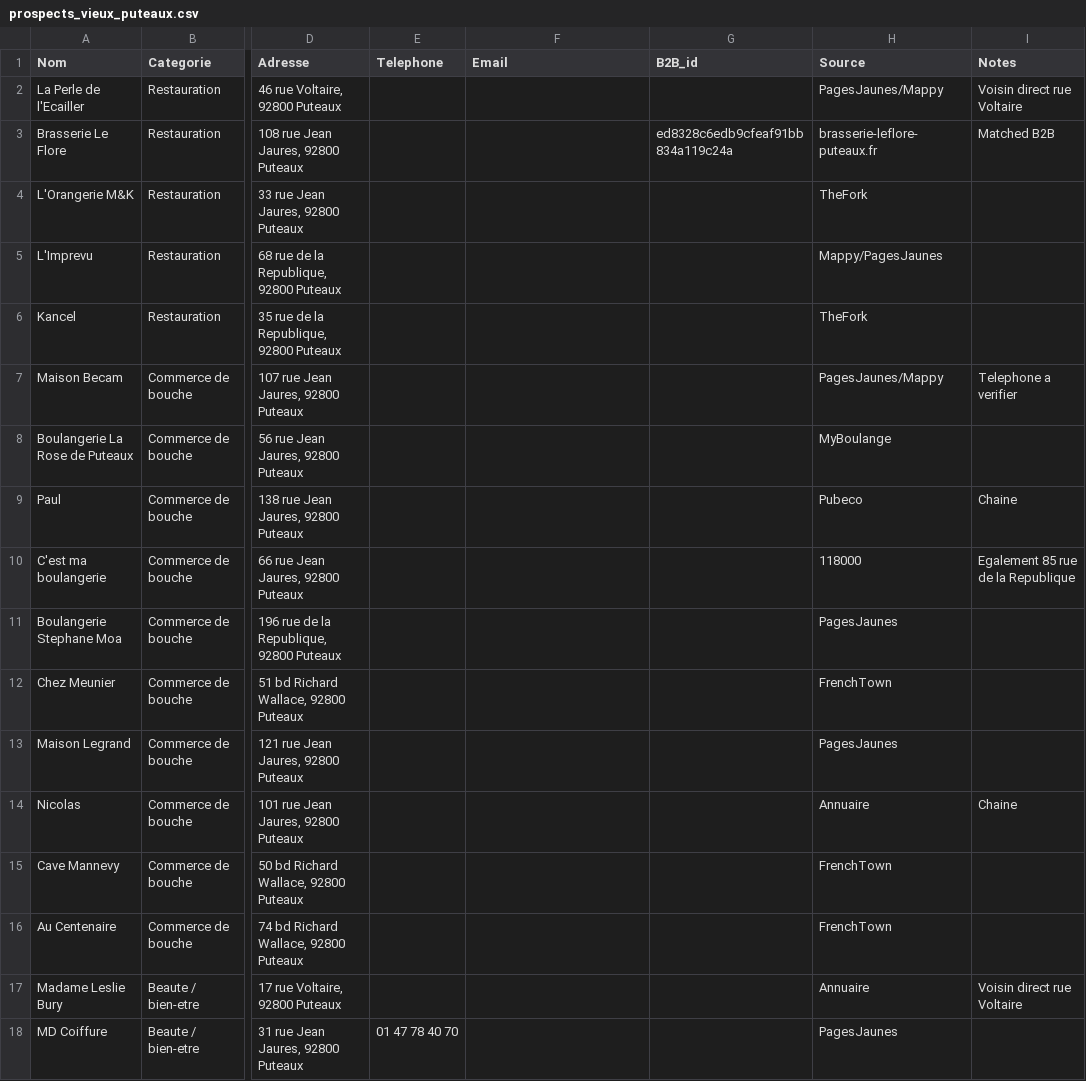
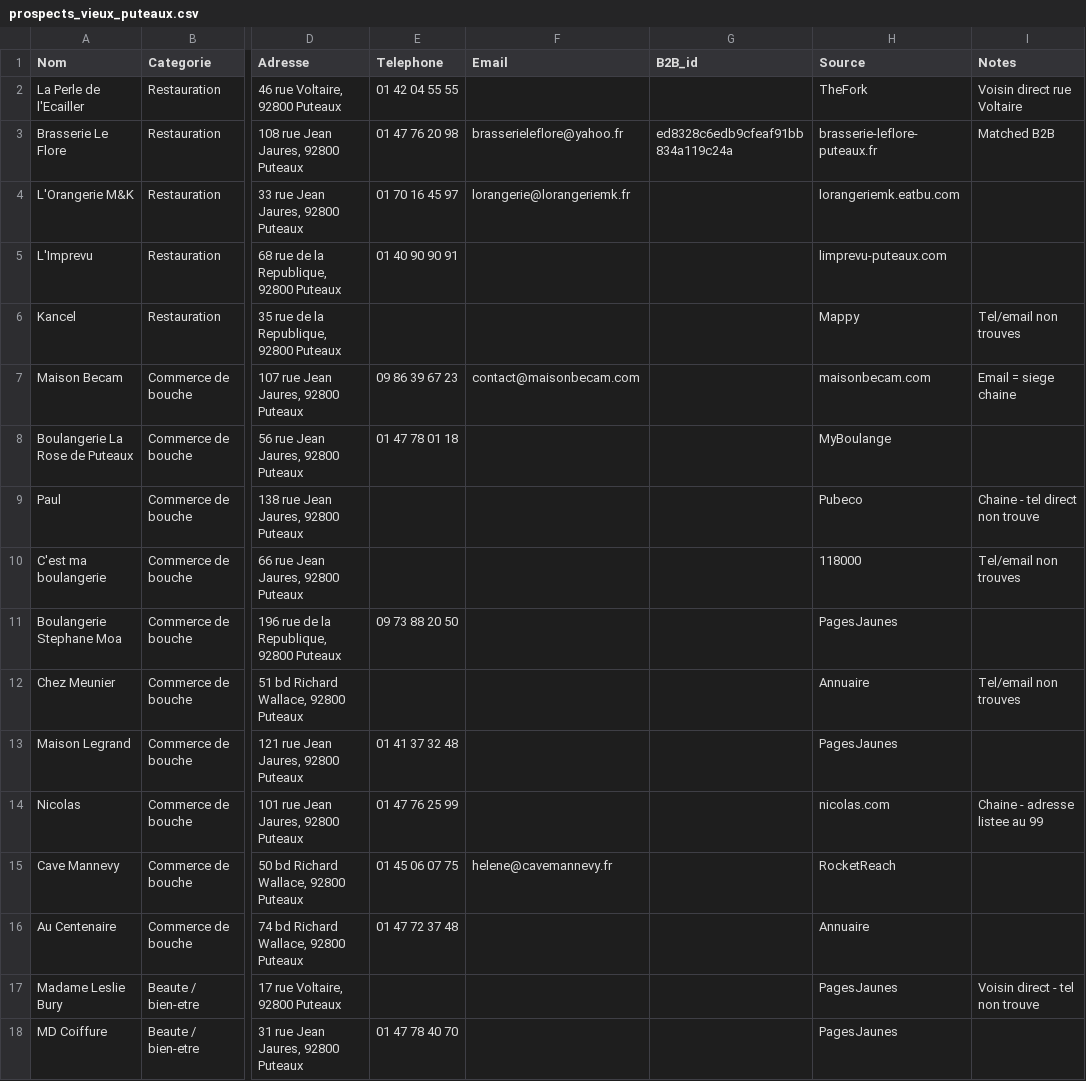
Before and after one commit to SamyTrudaines/trudaines-dpe, a CSV file: prospects_vieux_puteaux.csv, drawn as a sheet; only a part is shown, gaps mark what is left out; the diff covers the shown part only; the diff names each change by its address in the sheet, - before the commit and + after, or states it on an @@ line.

```diff
--- a/prospects_vieux_puteaux.csv
+++ b/prospects_vieux_puteaux.csv
-E2 (Telephone): (empty)
+E2 (Telephone): 01 42 04 55 55
-H2 (Source): PagesJaunes/Mappy
+H2 (Source): TheFork
-E3 (Telephone): (empty)
+E3 (Telephone): 01 47 76 20 98
-F3 (Email): (empty)
+F3 (Email): brasserieleflore@yahoo.fr
-E4 (Telephone): (empty)
+E4 (Telephone): 01 70 16 45 97
-F4 (Email): (empty)
+F4 (Email): lorangerie@lorangeriemk.fr
-H4 (Source): TheFork
+H4 (Source): lorangeriemk.eatbu.com
-E5 (Telephone): (empty)
+E5 (Telephone): 01 40 90 90 91
-H5 (Source): Mappy/PagesJaunes
+H5 (Source): limprevu-puteaux.com
-H6 (Source): TheFork
+H6 (Source): Mappy
-I6 (Notes): (empty)
+I6 (Notes): Tel/email non trouves
-E7 (Telephone): (empty)
+E7 (Telephone): 09 86 39 67 23
-F7 (Email): (empty)
+F7 (Email): contact@maisonbecam.com
-H7 (Source): PagesJaunes/Mappy
+H7 (Source): maisonbecam.com
-I7 (Notes): Telephone a verifier
+I7 (Notes): Email = siege chaine
-E8 (Telephone): (empty)
+E8 (Telephone): 01 47 78 01 18
-I9 (Notes): Chaine
+I9 (Notes): Chaine - tel direct non trouve
-I10 (Notes): Egalement 85 rue de la Republique
+I10 (Notes): Tel/email non trouves
-E11 (Telephone): (empty)
+E11 (Telephone): 09 73 88 20 50
-H12 (Source): FrenchTown
+H12 (Source): Annuaire
-I12 (Notes): (empty)
+I12 (Notes): Tel/email non trouves
-E13 (Telephone): (empty)
+E13 (Telephone): 01 41 37 32 48
-E14 (Telephone): (empty)
+E14 (Telephone): 01 47 76 25 99
-H14 (Source): Annuaire
+H14 (Source): nicolas.com
-I14 (Notes): Chaine
+I14 (Notes): Chaine - adresse listee au 99
-E15 (Telephone): (empty)
+E15 (Telephone): 01 45 06 07 75
-F15 (Email): (empty)
+F15 (Email): helene@cavemannevy.fr
-H15 (Source): FrenchTown
+H15 (Source): RocketReach
-E16 (Telephone): (empty)
+E16 (Telephone): 01 47 72 37 48
-H16 (Source): FrenchTown
+H16 (Source): Annuaire
-H17 (Source): Annuaire
+H17 (Source): PagesJaunes
-I17 (Notes): Voisin direct rue Voltaire
+I17 (Notes): Voisin direct - tel non trouve
```
Also changed, not shown: 86 edited cells elsewhere in this file, 1 other file.
